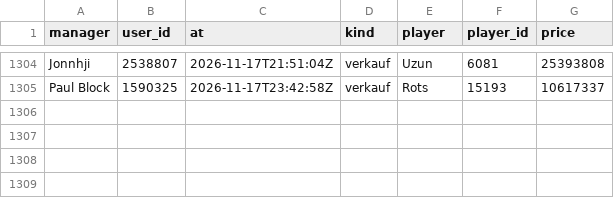
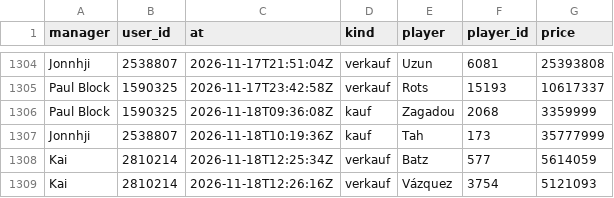
Before and after one commit to Klaudeai/feed-c95b9a6cf8, a CSV file: data/history_manager_transfers.csv, drawn as a sheet; only a part is shown, gaps mark what is left out.

Commit message:
update 2026-11-18T13:45:39.520550+00:00

```diff
--- a/data/history_manager_transfers.csv
+++ b/data/history_manager_transfers.csv
@@ -1305 +1305,5 @@ Jonnhji,2538807,2026-11-17T21:51:04Z,verkauf,Uzun,6081,25393808
 Paul Block,1590325,2026-11-17T23:42:58Z,verkauf,Rots,15193,10617337
+Paul Block,1590325,2026-11-18T09:36:08Z,kauf,Zagadou,2068,3359999
+Jonnhji,2538807,2026-11-18T10:19:36Z,kauf,Tah,173,35777999
+Kai,2810214,2026-11-18T12:25:34Z,verkauf,Batz,577,5614059
+Kai,2810214,2026-11-18T12:26:16Z,verkauf,Vázquez,3754,5121093
```
